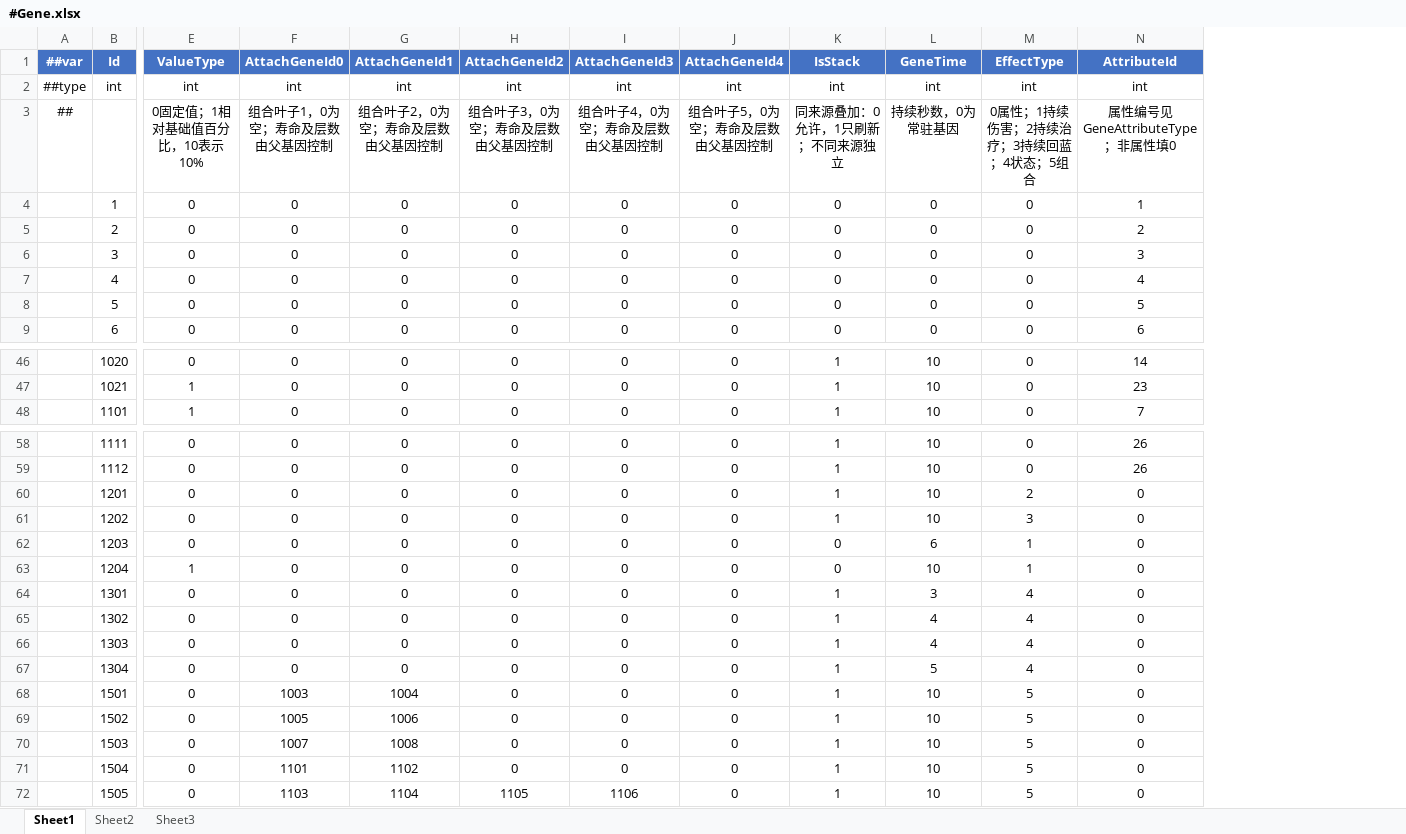
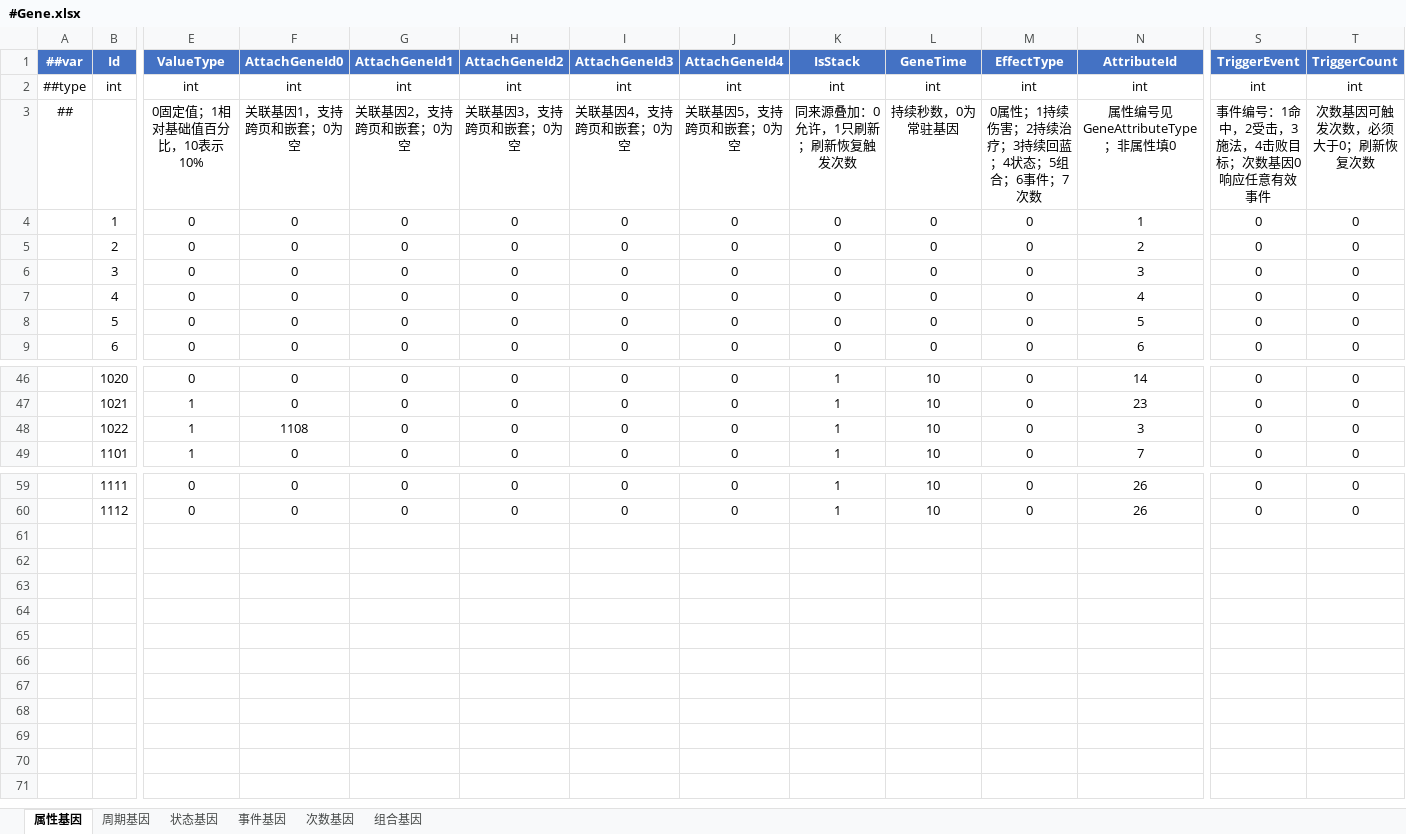
Before and after one commit to LiuXiaoBinger/MMORPG__TANMING, an Excel workbook: Luaban/MiniTemplate/Datas/#Gene.xlsx, sheet 属性基因, drawn as a sheet; only a part is shown, gaps mark what is left out; values as stored, in another font and other column widths than the file's, no borders; removed rows and columns are numbered as before the commit, all else as after; rows hold the shown columns only; the diff names each change by its address in the sheet, - before the commit and + after, or states it on an @@ line.

Commit message:
feat: 按类型分页基因并支持事件次数与通用组合
将 Sheet1 改为属性基因，按六类分页保留原 69 条并扩展到 80 条。
新增事件和次数触发；所有类型支持跨页及嵌套关联，并处理次数和祖先场景条件。
验证：真实 Luban 导出、351 项断言、客户端与服务端编译通过；具体技能和网络未接入。
日志：项目修改日志/2026-11-07-Gene基因表与运行模块.md

```diff
--- a/Luaban/MiniTemplate/Datas/#Gene.xlsx (sheet 属性基因)
+++ b/Luaban/MiniTemplate/Datas/#Gene.xlsx (sheet 属性基因)
-sheet tab: Sheet1
+sheet tab: 属性基因
-sheet tab: Sheet2
+sheet tab: 周期基因
-sheet tab: Sheet3
+sheet tab: 状态基因
+sheet tab: 事件基因
+sheet tab: 次数基因
+sheet tab: 组合基因
+column S (TriggerEvent), rows 2-9: int | 事件编号：1命中，2受击，3施法，4击败目标；次数基因0响应任意有效事件 | 0 | 0 | 0 | 0 | 0 | 0; rows 46-47: 0 | 0; row 49: 0; rows 59-60: 0 | 0
+column T (TriggerCount), rows 2-9: int | 次数基因可触发次数，必须大于0；刷新恢复次数 | 0 | 0 | 0 | 0 | 0 | 0; rows 46-47: 0 | 0; row 49: 0; rows 59-60: 0 | 0
-F3 (AttachGeneId0): 组合叶子1，0为空；寿命及层数由父基因控制
+F3 (AttachGeneId0): 关联基因1，支持跨页和嵌套；0为空
-G3 (AttachGeneId1): 组合叶子2，0为空；寿命及层数由父基因控制
+G3 (AttachGeneId1): 关联基因2，支持跨页和嵌套；0为空
-H3 (AttachGeneId2): 组合叶子3，0为空；寿命及层数由父基因控制
+H3 (AttachGeneId2): 关联基因3，支持跨页和嵌套；0为空
-I3 (AttachGeneId3): 组合叶子4，0为空；寿命及层数由父基因控制
+I3 (AttachGeneId3): 关联基因4，支持跨页和嵌套；0为空
-J3 (AttachGeneId4): 组合叶子5，0为空；寿命及层数由父基因控制
+J3 (AttachGeneId4): 关联基因5，支持跨页和嵌套；0为空
-K3 (IsStack): 同来源叠加：0允许，1只刷新；不同来源独立
+K3 (IsStack): 同来源叠加：0允许，1只刷新；刷新恢复触发次数
-M3 (EffectType): 0属性；1持续伤害；2持续治疗；3持续回蓝；4状态；5组合
+M3 (EffectType): 0属性；1持续伤害；2持续治疗；3持续回蓝；4状态；5组合；6事件；7次数
+row 48:  | 1022 | 1 | 1108 | 0 | 0 | 0 | 0 | 1 | 10 | 0 | 3 | 0 | 0
-row 60:  | 1201 | 0 | 0 | 0 | 0 | 0 | 0 | 1 | 10 | 2 | 0
-row 61:  | 1202 | 0 | 0 | 0 | 0 | 0 | 0 | 1 | 10 | 3 | 0
-row 62:  | 1203 | 0 | 0 | 0 | 0 | 0 | 0 | 0 | 6 | 1 | 0
-row 63:  | 1204 | 1 | 0 | 0 | 0 | 0 | 0 | 0 | 10 | 1 | 0
-row 64:  | 1301 | 0 | 0 | 0 | 0 | 0 | 0 | 1 | 3 | 4 | 0
-row 65:  | 1302 | 0 | 0 | 0 | 0 | 0 | 0 | 1 | 4 | 4 | 0
-row 66:  | 1303 | 0 | 0 | 0 | 0 | 0 | 0 | 1 | 4 | 4 | 0
-row 67:  | 1304 | 0 | 0 | 0 | 0 | 0 | 0 | 1 | 5 | 4 | 0
-row 68:  | 1501 | 0 | 1003 | 1004 | 0 | 0 | 0 | 1 | 10 | 5 | 0
-row 69:  | 1502 | 0 | 1005 | 1006 | 0 | 0 | 0 | 1 | 10 | 5 | 0
-row 70:  | 1503 | 0 | 1007 | 1008 | 0 | 0 | 0 | 1 | 10 | 5 | 0
-row 71:  | 1504 | 0 | 1101 | 1102 | 0 | 0 | 0 | 1 | 10 | 5 | 0
-row 72:  | 1505 | 0 | 1103 | 1104 | 1105 | 1106 | 0 | 1 | 10 | 5 | 0
```
Also changed, not shown: sheet 状态基因, sheet 周期基因, 18 other files.
